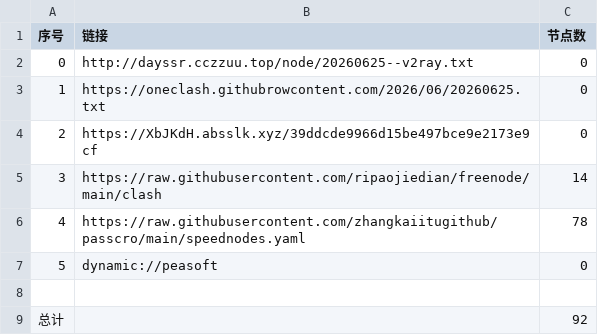
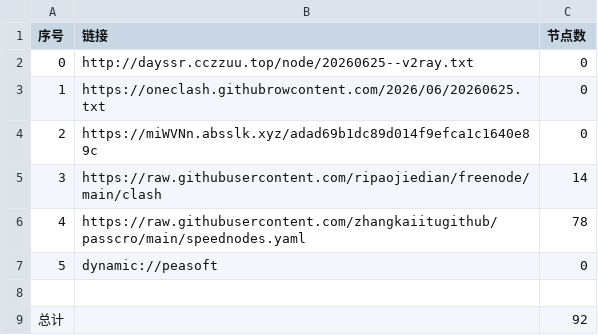
Before and after one commit to obscure1990/AutoMergePublicNodes, a CSV file: list_result.csv, drawn as a sheet.

```diff
--- a/list_result.csv
+++ b/list_result.csv
@@ -3,3 +3,3 @@
 1,https://oneclash.githubrowcontent.com/2026/06/20260625.txt,0
-2,https://XbJKdH.absslk.xyz/39ddcde9966d15be497bce9e2173e9cf,0
+2,https://miWVNn.absslk.xyz/adad69b1dc89d014f9efca1c1640e89c,0
 3,https://raw.githubusercontent.com/ripaojiedian/freenode/main/clash,14
```
Also changed, not shown: 3 other files.
